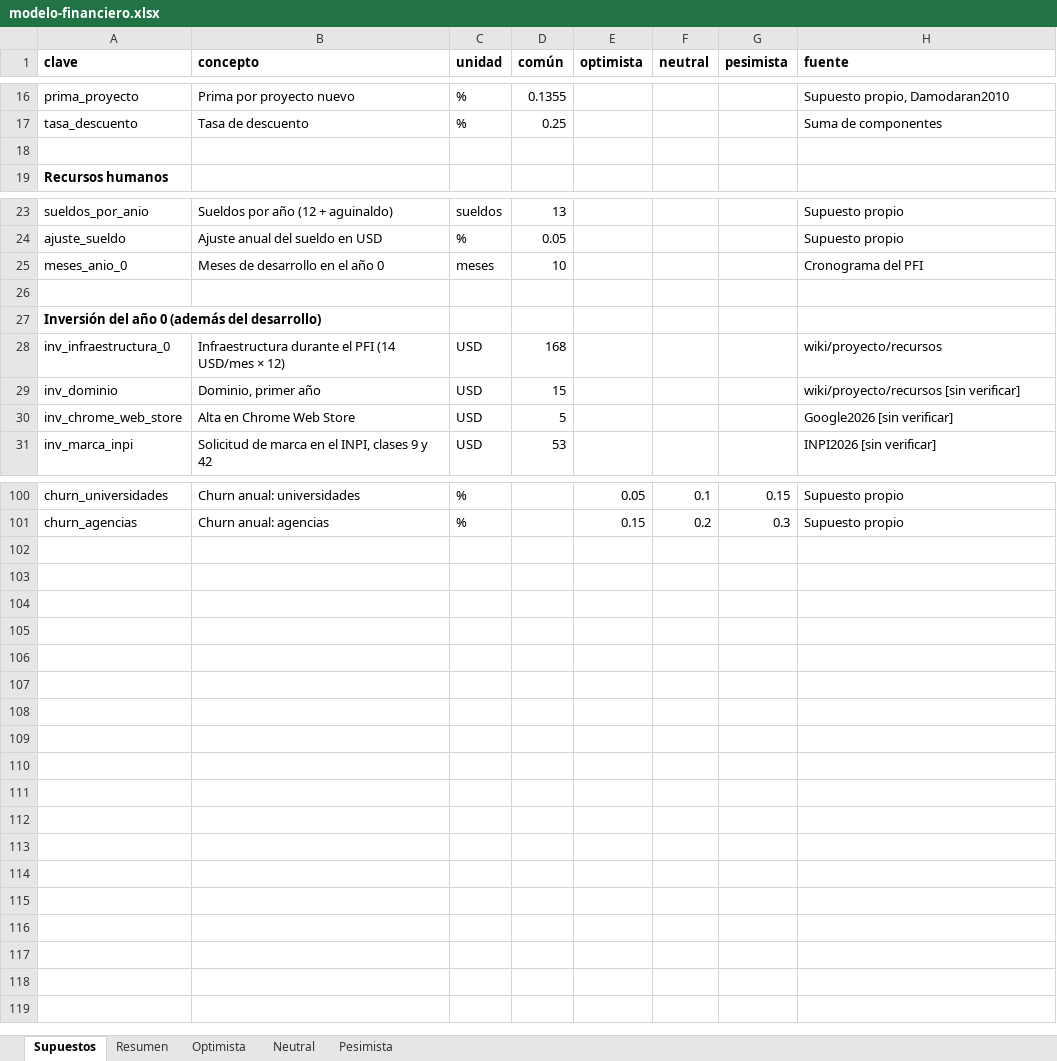
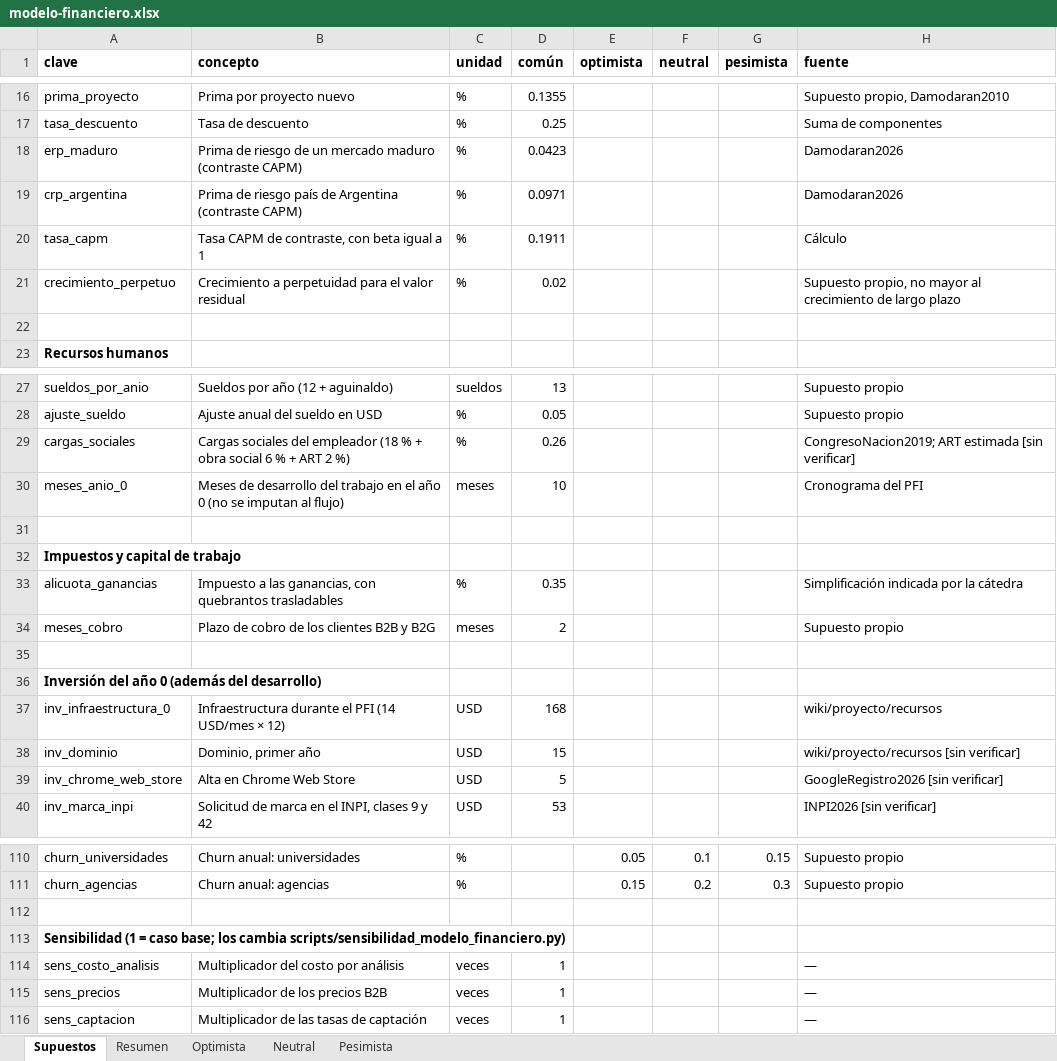
Before and after one commit to martinnbejarano/PFI-Wiki, an Excel workbook: wiki/negocio/modelo-financiero.xlsx, sheet Supuestos, drawn as a sheet; only a part is shown, gaps mark what is left out; values as stored, in another font and other column widths than the file's, no borders; addresses are those after the commit; the diff covers the shown part only; the diff names each change by its address in the sheet, - before the commit and + after, or states it on an @@ line.

```diff
--- a/wiki/negocio/modelo-financiero.xlsx (sheet Supuestos)
+++ b/wiki/negocio/modelo-financiero.xlsx (sheet Supuestos)
+row 18: erp_maduro | Prima de riesgo de un mercado maduro (contraste CAPM) | % | 0.0423 |  |  |  | Damodaran2026
+row 19: crp_argentina | Prima de riesgo país de Argentina (contraste CAPM) | % | 0.0971 |  |  |  | Damodaran2026
+row 20: tasa_capm | Tasa CAPM de contraste, con beta igual a 1 | % | 0.1911 |  |  |  | Cálculo
+row 21: crecimiento_perpetuo | Crecimiento a perpetuidad para el valor residual | % | 0.02 |  |  |  | Supuesto propio, no mayor al crecimiento de largo plazo
+row 29: cargas_sociales | Cargas sociales del empleador (18 % + obra social 6 % + ART 2 %) | % | 0.26 |  |  |  | CongresoNacion2019; ART estimada [sin verificar]
-B30 (concepto): …de desarrollo en el año 0
+B30 (concepto): …de desarrollo del trabajo en el año 0 (no se imputan al flujo)
+row 31: (empty)
+row 32: Impuestos y capital de trabajo
+row 33: alicuota_ganancias | Impuesto a las ganancias, con quebrantos trasladables | % | 0.35 |  |  |  | Simplificación indicada por la cátedra
+row 34: meses_cobro | Plazo de cobro de los clientes B2B y B2G | meses | 2 |  |  |  | Supuesto propio
-H39 (fuente): Google2026 [sin verificar]
+H39 (fuente): GoogleRegistro2026 [sin verificar]
+row 112: (empty)
+row 113: Sensibilidad (1 = caso base; los cambia scripts/sensibilidad_modelo_financiero.py)
+row 114: sens_costo_analisis | Multiplicador del costo por análisis | veces | 1 |  |  |  | —
+row 115: sens_precios | Multiplicador de los precios B2B | veces | 1 |  |  |  | —
+row 116: sens_captacion | Multiplicador de las tasas de captación | veces | 1 |  |  |  | —
```
Also changed, not shown: 1 added row elsewhere in this sheet, sheet Neutral, sheet Optimista, sheet Pesimista, sheet Resumen, formulas that keep their value, 26 other files.
